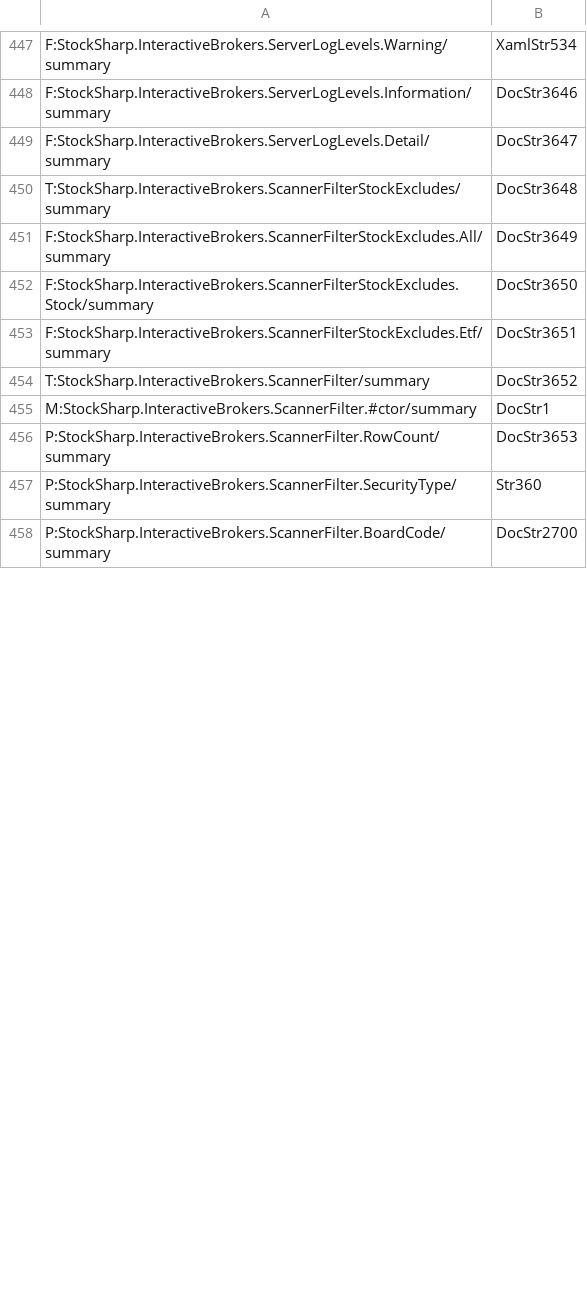
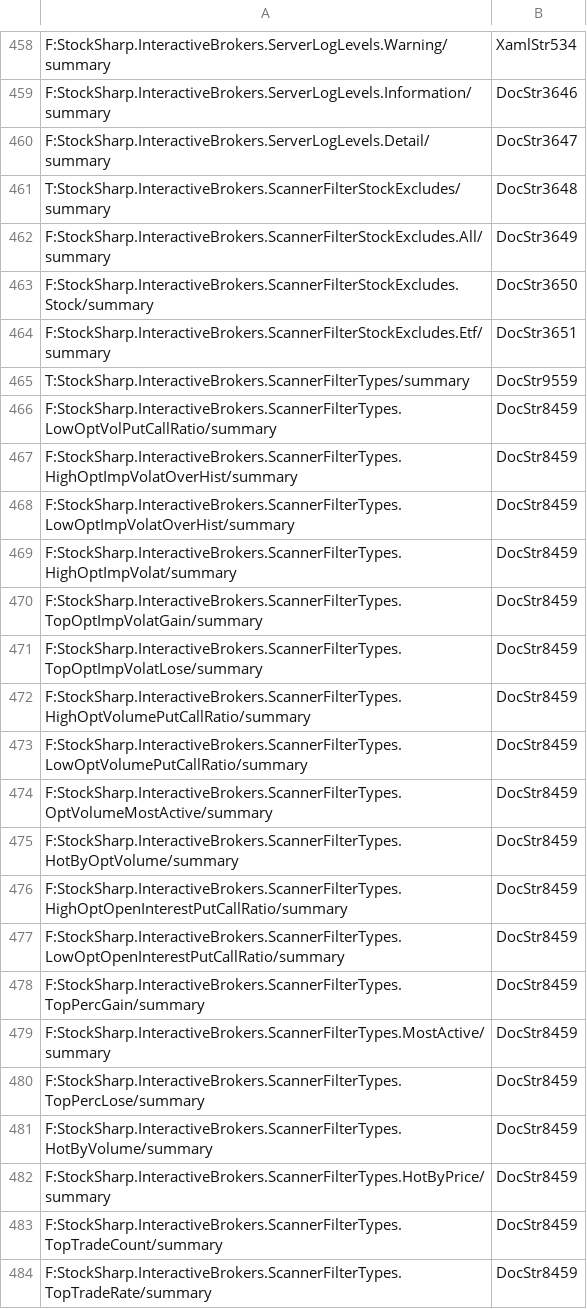
Before and after one commit to StockSharp/StockSharp, a CSV file: Localization/XmlComments/StockSharp.InteractiveBrokers.csv, drawn as a sheet; only a part is shown, gaps mark what is left out; the shorter side is filled out with more unchanged rows; the diff covers the shown part only.

```diff
--- a/Localization/XmlComments/StockSharp.InteractiveBrokers.csv
+++ b/Localization/XmlComments/StockSharp.InteractiveBrokers.csv
@@ -453 +464,21 @@ F:StockSharp.InteractiveBrokers.ScannerFilterStockExcludes.Stock/summary;DocStr3
 F:StockSharp.InteractiveBrokers.ScannerFilterStockExcludes.Etf/summary;DocStr3651
+T:StockSharp.InteractiveBrokers.ScannerFilterTypes/summary;DocStr9559
+F:StockSharp.InteractiveBrokers.ScannerFilterTypes.LowOptVolPutCallRatio/summary;DocStr8459
+F:StockSharp.InteractiveBrokers.ScannerFilterTypes.HighOptImpVolatOverHist/summary;DocStr8459
+F:StockSharp.InteractiveBrokers.ScannerFilterTypes.LowOptImpVolatOverHist/summary;DocStr8459
+F:StockSharp.InteractiveBrokers.ScannerFilterTypes.HighOptImpVolat/summary;DocStr8459
+F:StockSharp.InteractiveBrokers.ScannerFilterTypes.TopOptImpVolatGain/summary;DocStr8459
+F:StockSharp.InteractiveBrokers.ScannerFilterTypes.TopOptImpVolatLose/summary;DocStr8459
+F:StockSharp.InteractiveBrokers.ScannerFilterTypes.HighOptVolumePutCallRatio/summary;DocStr8459
+F:StockSharp.InteractiveBrokers.ScannerFilterTypes.LowOptVolumePutCallRatio/summary;DocStr8459
+F:StockSharp.InteractiveBrokers.ScannerFilterTypes.OptVolumeMostActive/summary;DocStr8459
+F:StockSharp.InteractiveBrokers.ScannerFilterTypes.HotByOptVolume/summary;DocStr8459
+F:StockSharp.InteractiveBrokers.ScannerFilterTypes.HighOptOpenInterestPutCallRatio/summary;DocStr8459
+F:StockSharp.InteractiveBrokers.ScannerFilterTypes.LowOptOpenInterestPutCallRatio/summary;DocStr8459
+F:StockSharp.InteractiveBrokers.ScannerFilterTypes.TopPercGain/summary;DocStr8459
+F:StockSharp.InteractiveBrokers.ScannerFilterTypes.MostActive/summary;DocStr8459
+F:StockSharp.InteractiveBrokers.ScannerFilterTypes.TopPercLose/summary;DocStr8459
+F:StockSharp.InteractiveBrokers.ScannerFilterTypes.HotByVolume/summary;DocStr8459
+F:StockSharp.InteractiveBrokers.ScannerFilterTypes.HotByPrice/summary;DocStr8459
+F:StockSharp.InteractiveBrokers.ScannerFilterTypes.TopTradeCount/summary;DocStr8459
+F:StockSharp.InteractiveBrokers.ScannerFilterTypes.TopTradeRate/summary;DocStr8459
```
Also changed, not shown: 30 added rows and 16 edited cells elsewhere in this file, 36 other files.
